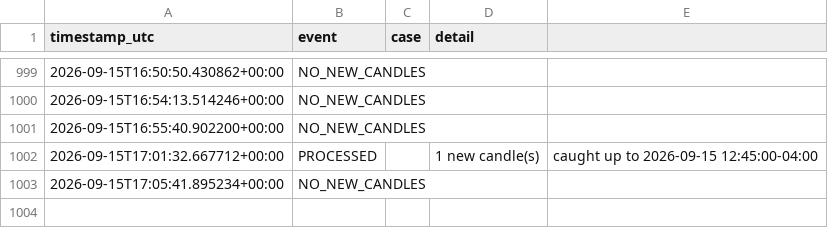
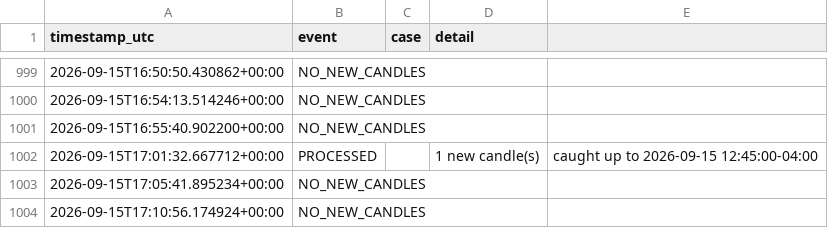
Before and after one commit to brijamohanjha-blip/ssmt-trader-bot, a CSV file: run_log.csv, drawn as a sheet; only a part is shown, gaps mark what is left out.

```diff
--- a/run_log.csv
+++ b/run_log.csv
@@ -1003 +1003,2 @@ timestamp_utc,event,case,detail
 2026-09-15T17:05:41.895234+00:00,NO_NEW_CANDLES,,
+2026-09-15T17:10:56.174924+00:00,NO_NEW_CANDLES,,
```
